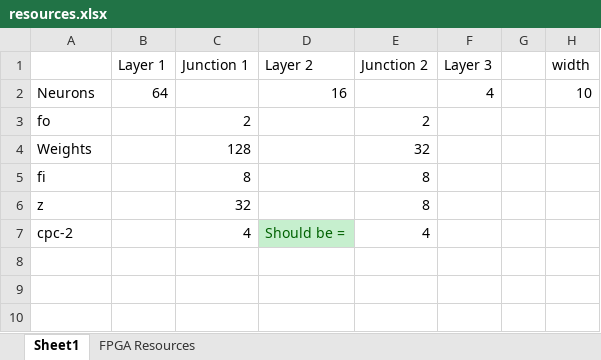
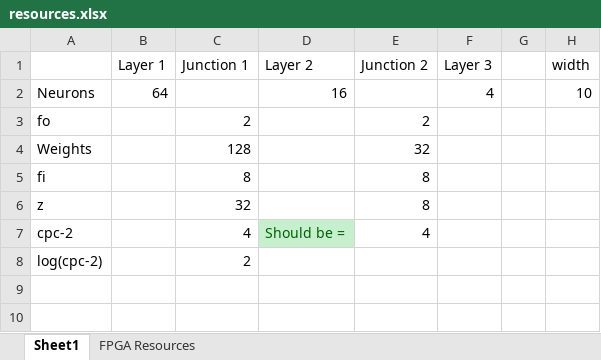
Before and after one commit to Csuk0914/dnn-rtl, an Excel workbook: FPGA/resources.xlsx, sheet Sheet1, drawn as a sheet; only a part is shown; values as stored, in another font and other column widths than the file's, no borders; the diff covers the shown part only; the diff names each change by its address in the sheet, - before the commit and + after, or states it on an @@ line.

```diff
--- a/FPGA/resources.xlsx (sheet Sheet1)
+++ b/FPGA/resources.xlsx (sheet Sheet1)
-A8: (empty)
+A8: log(cpc-2)
-C8 (Junction 1): (empty)
+C8 (Junction 1): 2
```
Also changed, not shown: 33 added rows elsewhere in this sheet.
